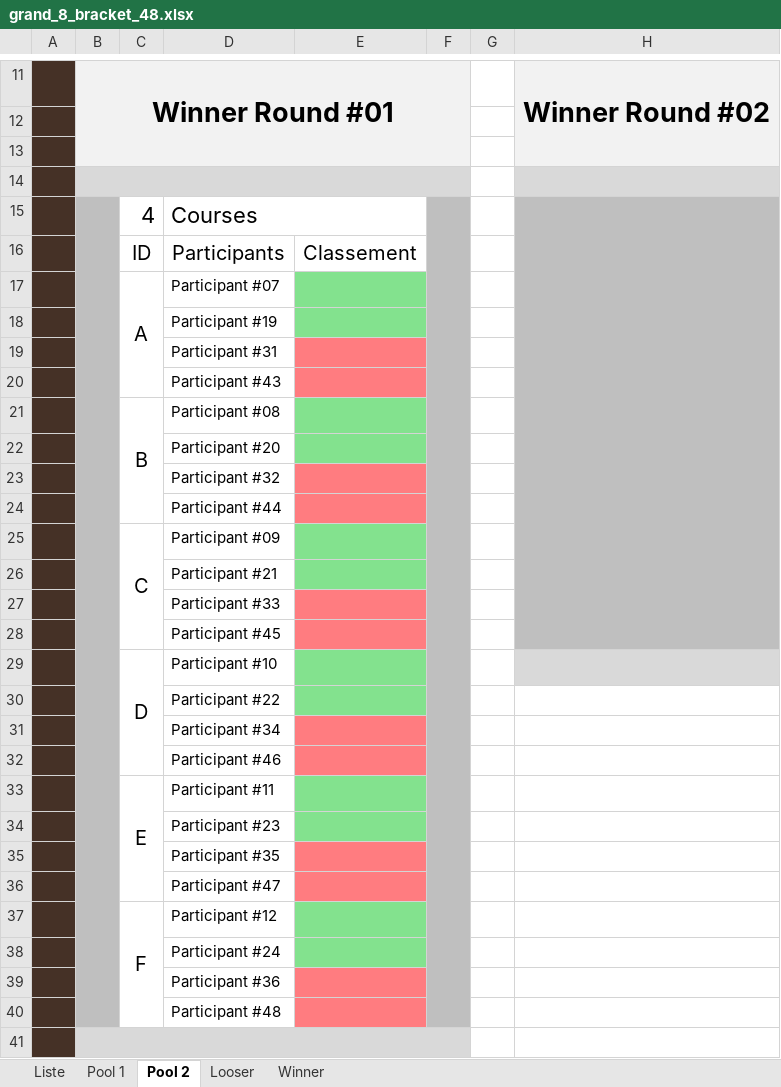
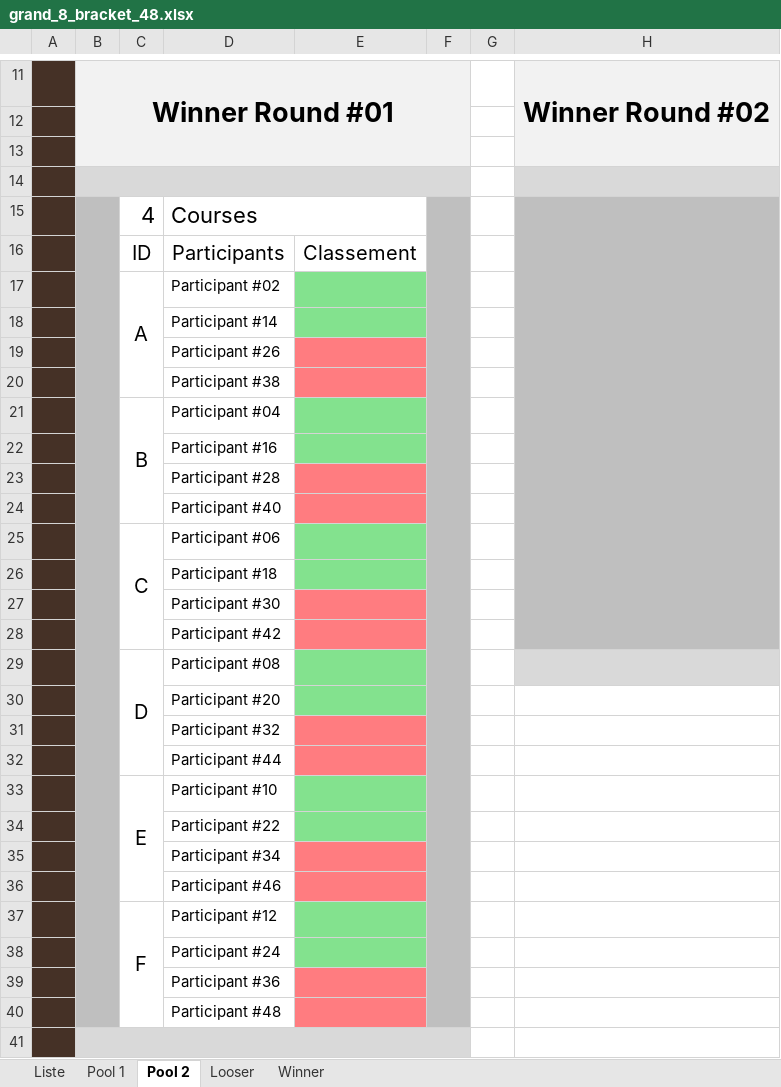
Before and after one commit to Game-N-Chill/GamenChillApp, an Excel workbook: template/grand_8_bracket_48.xlsx, sheet Pool 2, drawn as a sheet; only a part is shown, gaps mark what is left out; values as stored, in another font and other column widths than the file's, no borders; conditional formats not drawn; removed rows and columns are numbered as before the commit, all else as after; rows hold the shown columns only; the diff names each change by its address in the sheet, - before the commit and + after, or states it on an @@ line.

```diff
--- a/template/grand_8_bracket_48.xlsx (sheet Pool 2)
+++ b/template/grand_8_bracket_48.xlsx (sheet Pool 2)
-D17: Participant #07
+D17: Participant #02
-D18: Participant #19
+D18: Participant #14
-D19: Participant #31
+D19: Participant #26
-D20: Participant #43
+D20: Participant #38
-D21: Participant #08
+D21: Participant #04
-D22: Participant #20
+D22: Participant #16
-D23: Participant #32
+D23: Participant #28
-D24: Participant #44
+D24: Participant #40
-D25: Participant #09
+D25: Participant #06
-D26: Participant #21
+D26: Participant #18
-D27: Participant #33
+D27: Participant #30
-D28: Participant #45
+D28: Participant #42
-C29:C32 merged
+C29:C32 merged
-D29: Participant #10
+D29: Participant #08
+row 30:  |  |  | Participant #20
+row 31:  |  |  | Participant #32
+row 32:  |  |  | Participant #44
+row 33:  |  | E | Participant #10
-row 33:  |  | E | Participant #11
-row 34:  |  |  | Participant #23
-row 35:  |  |  | Participant #35
-row 36:  |  |  | Participant #47
```
Also changed, not shown: sheet Winner, sheet Pool 1, sheet Liste, sheet Looser.
